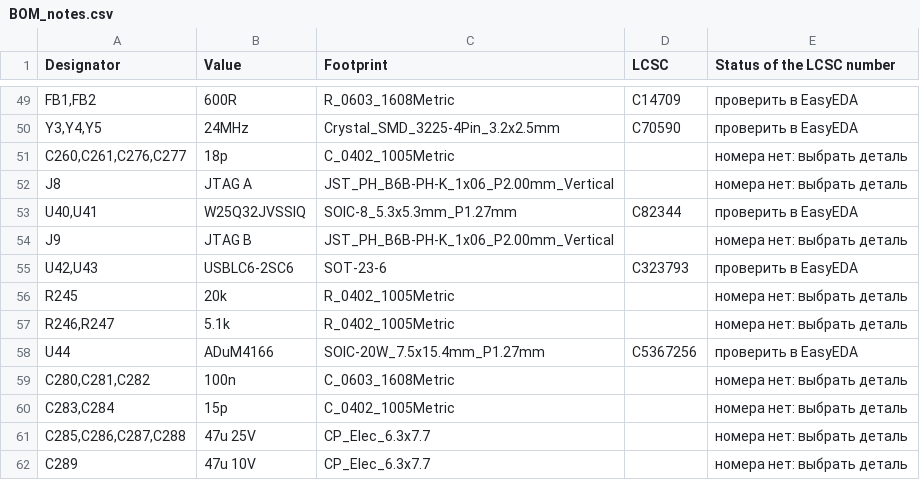
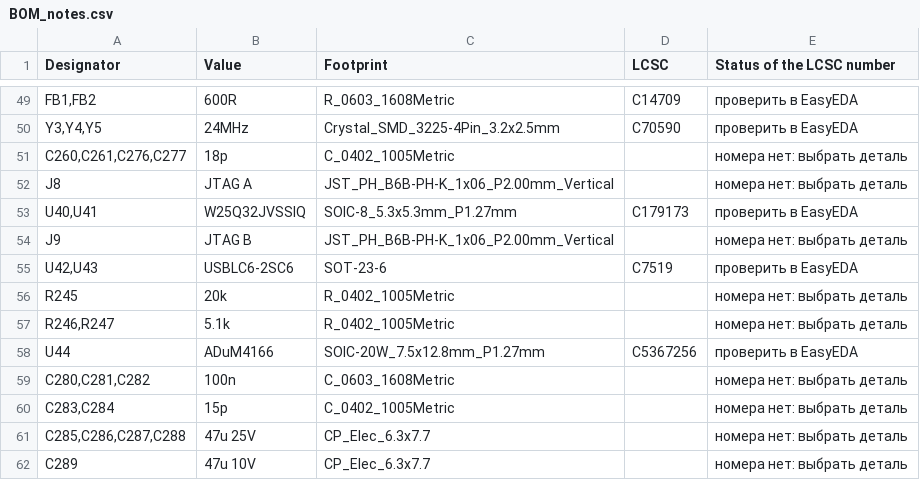
Before and after one commit to MitjaGrecky/Shtuka-druka, a CSV file: hardware/for-routing/A1/BOM_notes.csv, drawn as a sheet; only a part is shown, gaps mark what is left out; the diff names each change by its address in the sheet, - before the commit and + after, or states it on an @@ line.

```diff
--- a/hardware/for-routing/A1/BOM_notes.csv
+++ b/hardware/for-routing/A1/BOM_notes.csv
-D53 (LCSC): C82344
+D53 (LCSC): C179173
-D55 (LCSC): C323793
+D55 (LCSC): C7519
-C58 (Footprint): SOIC-20W_7.5x15.4mm_P1.27mm
+C58 (Footprint): SOIC-20W_7.5x12.8mm_P1.27mm
```
Also changed, not shown: hardware/for-routing/A1/BOM.csv, hardware/for-routing/F1/BOM.csv, 25 other files.
